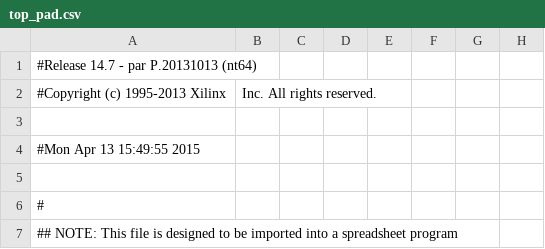
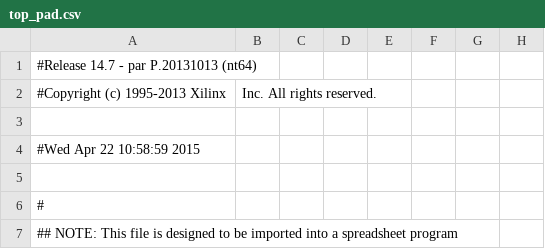
Before and after one commit to scolburn54/basil_on_SEABAS, a CSV file: ise/top_pad.csv, drawn as a sheet; only a part is shown; the diff names each change by its address in the sheet, - before the commit and + after, or states it on an @@ line.

```diff
--- a/ise/top_pad.csv
+++ b/ise/top_pad.csv
-A4: #Mon Apr 13 15:49:55 2015
+A4: #Wed Apr 22 10:58:59 2015
```
Also changed, not shown: 52 other files.
